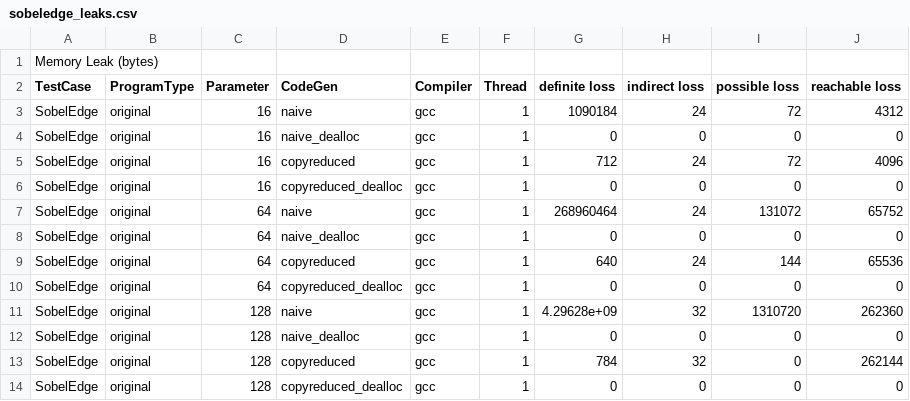
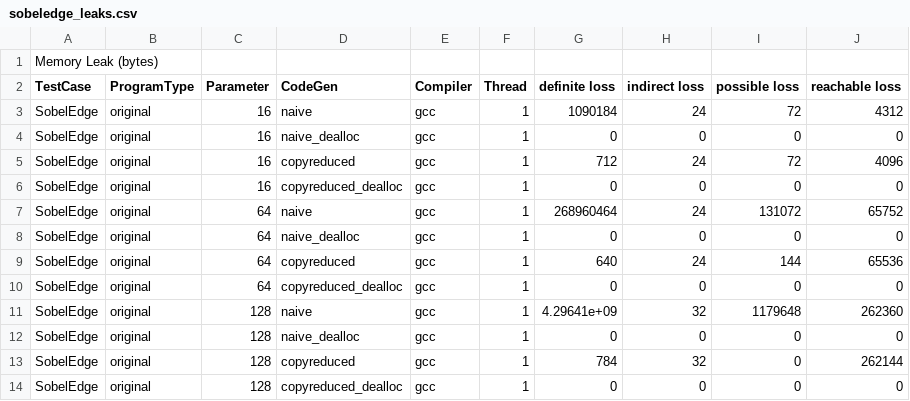
Before and after one commit to samminweng/WhileyOpenCL, a CSV file: polly/Benchmark_results/sobeledge_leaks.csv, drawn as a sheet.

Commit message:
Summarize memory leaks of sobel edge

```diff
--- a/polly/Benchmark_results/sobeledge_leaks.csv
+++ b/polly/Benchmark_results/sobeledge_leaks.csv
@@ -10,3 +10,3 @@ SobelEdge	original	64	copyreduced	gcc	1	640	24	144	65536
 SobelEdge	original	64	copyreduced_dealloc	gcc	1	0	0	0	0
-SobelEdge	original	128	naive	gcc	1	4.29628e+09	32	1310720	262360
+SobelEdge	original	128	naive	gcc	1	4.29641e+09	32	1179648	262360
 SobelEdge	original	128	naive_dealloc	gcc	1	0	0	0	0
```
Also changed, not shown: 1 other file.
